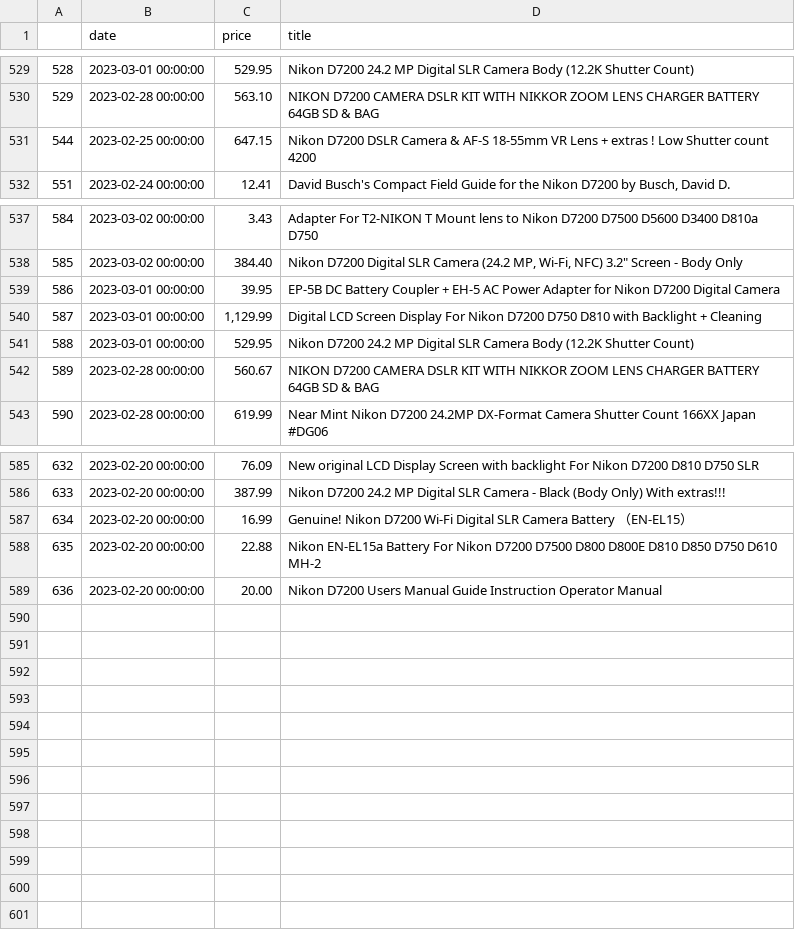
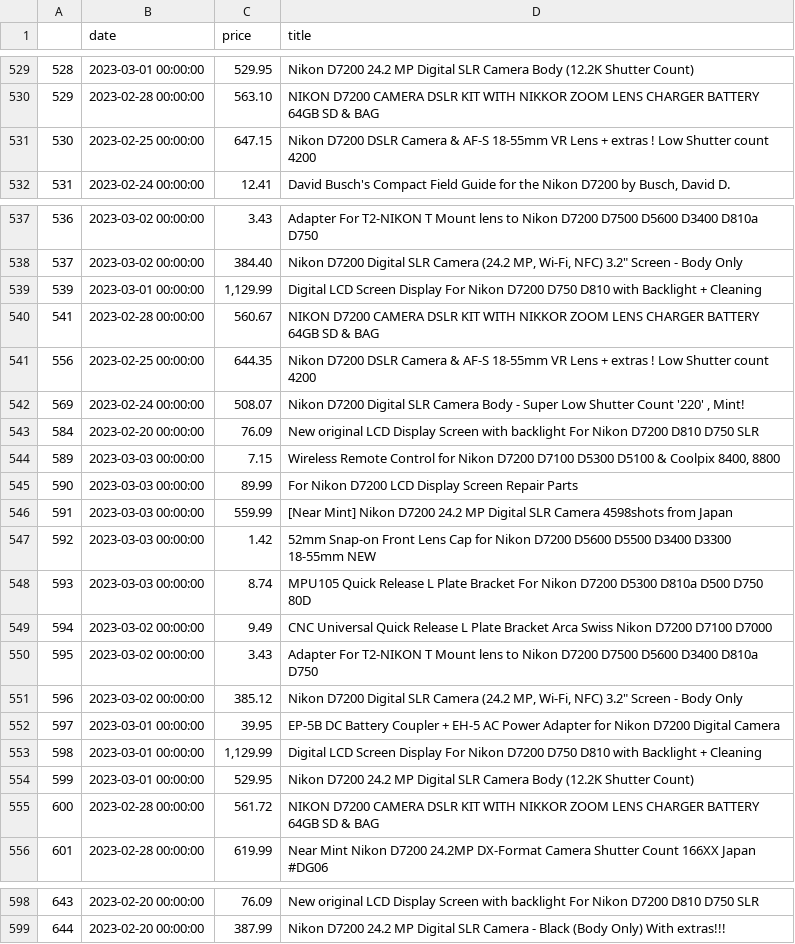
Before and after one commit to kobesar/ebaytracker, a CSV file: data/d7200.csv, drawn as a sheet; only a part is shown, gaps mark what is left out; removed rows and columns are numbered as before the commit, all else as after; the diff covers the shown part only; the diff names each change by its address in the sheet, - before the commit and + after, or states it on an @@ line.

```diff
--- a/data/d7200.csv
+++ b/data/d7200.csv
@@ column A renumbered between rows 531 and 599 @@
+row 539: 539 | 2023-03-01 00:00:00 | 1,129.99 | Digital LCD Screen Display For Nikon D7200 D750 D810 with Backlight + Cleaning
+row 540: 541 | 2023-02-28 00:00:00 | 560.67 | NIKON D7200 CAMERA DSLR KIT WITH NIKKOR ZOOM LENS CHARGER BATTERY 64GB SD & BAG
+row 541: 556 | 2023-02-25 00:00:00 | 644.35 | Nikon D7200 DSLR Camera & AF-S 18-55mm VR Lens + extras ! Low Shutter count 4200
+row 542: 569 | 2023-02-24 00:00:00 | 508.07 | Nikon D7200 Digital SLR Camera Body - Super Low Shutter Count '220' , Mint!
+row 543: 584 | 2023-02-20 00:00:00 | 76.09 | New original LCD Display Screen with backlight For Nikon D7200 D810 D750 SLR
+row 544: 589 | 2023-03-03 00:00:00 | 7.15 | Wireless Remote Control for Nikon D7200 D7100 D5300 D5100 & Coolpix 8400, 8800
+row 545: 590 | 2023-03-03 00:00:00 | 89.99 | For Nikon D7200 LCD Display Screen Repair Parts
+row 546: 591 | 2023-03-03 00:00:00 | 559.99 | [Near Mint] Nikon D7200 24.2 MP Digital SLR Camera 4598shots from Japan
+row 547: 592 | 2023-03-03 00:00:00 | 1.42 | 52mm Snap-on Front Lens Cap for Nikon D7200 D5600 D5500 D3400 D3300 18-55mm NEW
+row 548: 593 | 2023-03-03 00:00:00 | 8.74 | MPU105 Quick Release L Plate Bracket For Nikon D7200 D5300 D810a D500 D750 80D
+row 549: 594 | 2023-03-02 00:00:00 | 9.49 | CNC Universal Quick Release L Plate Bracket Arca Swiss Nikon D7200 D7100 D7000
+row 550: 595 | 2023-03-02 00:00:00 | 3.43 | Adapter For T2-NIKON T Mount lens to Nikon D7200 D7500 D5600 D3400 D810a D750
+row 551: 596 | 2023-03-02 00:00:00 | 385.12 | Nikon D7200 Digital SLR Camera (24.2 MP, Wi-Fi, NFC) 3.2" Screen - Body Only
-C555 (price): 560.67
+C555 (price): 561.72
-row 587: 634 | 2023-02-20 00:00:00 | 16.99 | Genuine! Nikon D7200 Wi-Fi Digital SLR Camera Battery （EN-EL15）
-row 588: 635 | 2023-02-20 00:00:00 | 22.88 | Nikon EN-EL15a Battery For Nikon D7200 D7500 D800 D800E D810 D850 D750 D610 MH-2
-row 589: 636 | 2023-02-20 00:00:00 | 20.00 | Nikon D7200 Users Manual Guide Instruction Operator Manual
```
Also changed, not shown: 3 edited cells elsewhere in this file, data/full_data.csv, data/nikkor1024.csv, 1 other file.
